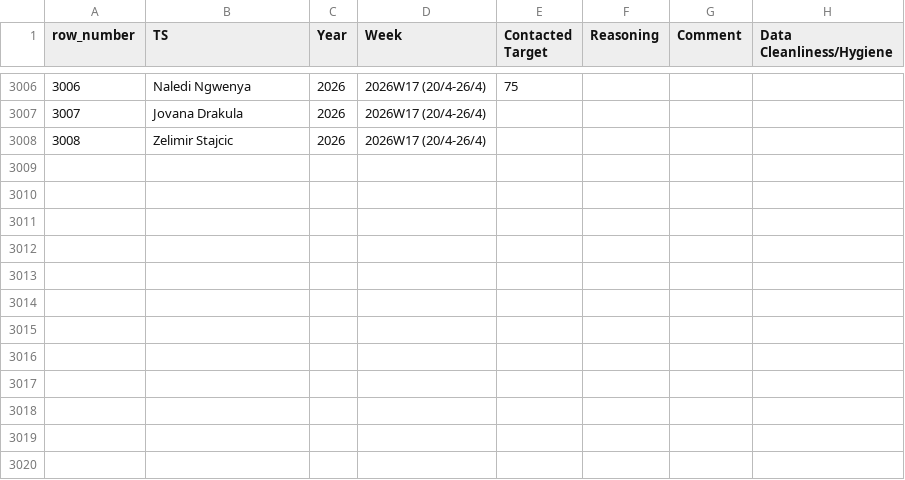
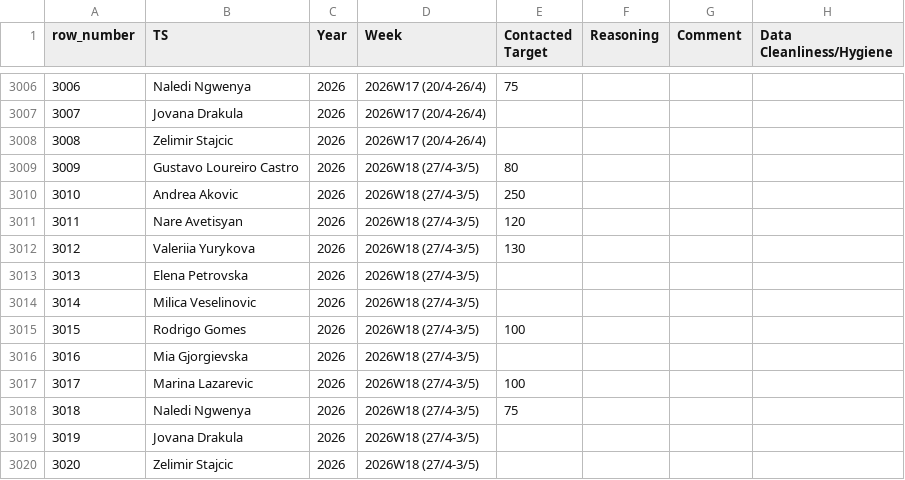
Before and after one commit to bark8922/tribe-recruiting, a CSV file: wbr_static/wbr_ts_weekly.csv, drawn as a sheet; only a part is shown, gaps mark what is left out; the diff names each change by its address in the sheet, - before the commit and + after, or states it on an @@ line.

Commit message:
chore: sync TS Weekly 2026-04-25

```diff
--- a/wbr_static/wbr_ts_weekly.csv
+++ b/wbr_static/wbr_ts_weekly.csv
+row 3009: 3009 | Gustavo Loureiro Castro | 2026 | 2026W18 (27/4-3/5) | 80
+row 3010: 3010 | Andrea Akovic | 2026 | 2026W18 (27/4-3/5) | 250
+row 3011: 3011 | Nare Avetisyan | 2026 | 2026W18 (27/4-3/5) | 120
+row 3012: 3012 | Valeriia Yurykova | 2026 | 2026W18 (27/4-3/5) | 130
+row 3013: 3013 | Elena Petrovska | 2026 | 2026W18 (27/4-3/5)
+row 3014: 3014 | Milica Veselinovic | 2026 | 2026W18 (27/4-3/5)
+row 3015: 3015 | Rodrigo Gomes | 2026 | 2026W18 (27/4-3/5) | 100
+row 3016: 3016 | Mia Gjorgievska | 2026 | 2026W18 (27/4-3/5)
+row 3017: 3017 | Marina Lazarevic | 2026 | 2026W18 (27/4-3/5) | 100
+row 3018: 3018 | Naledi Ngwenya | 2026 | 2026W18 (27/4-3/5) | 75
+row 3019: 3019 | Jovana Drakula | 2026 | 2026W18 (27/4-3/5)
+row 3020: 3020 | Zelimir Stajcic | 2026 | 2026W18 (27/4-3/5)
```
